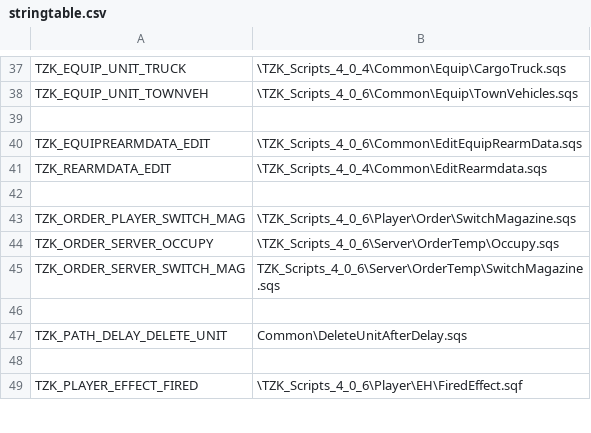
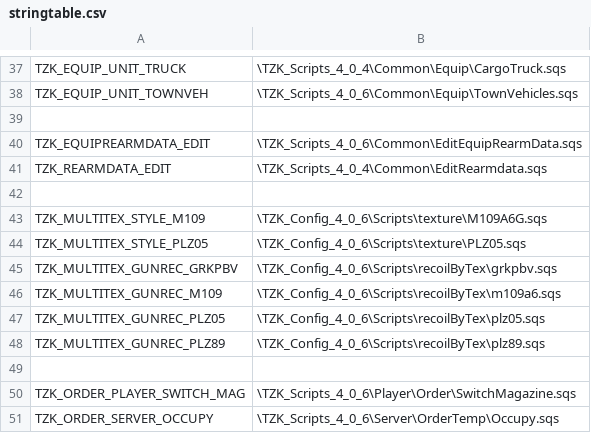
Before and after one commit to TZKdeveloperIF/Project-TZK-Since2.12, a CSV file: MPMissions/General Scripts in Mission/stringtable.csv, drawn as a sheet; only a part is shown, gaps mark what is left out; the shorter side is filled out with more unchanged rows; the diff names each change by its address in the sheet, - before the commit and + after, or states it on an @@ line.

Commit message:
[CONFIG] Combine multi tex with gun recoil. Use localize string to assign script path

```diff
--- a/MPMissions/General Scripts in Mission/stringtable.csv
+++ b/MPMissions/General Scripts in Mission/stringtable.csv
+row 43: TZK_MULTITEX_STYLE_M109 | \TZK_Config_4_0_6\Scripts\texture\M109A6G.sqs
+row 44: TZK_MULTITEX_STYLE_PLZ05 | \TZK_Config_4_0_6\Scripts\texture\PLZ05.sqs
+row 45: TZK_MULTITEX_GUNREC_GRKPBV | \TZK_Config_4_0_6\Scripts\recoilByTex\grkpbv.sqs
+row 46: TZK_MULTITEX_GUNREC_M109 | \TZK_Config_4_0_6\Scripts\recoilByTex\m109a6.sqs
+row 47: TZK_MULTITEX_GUNREC_PLZ05 | \TZK_Config_4_0_6\Scripts\recoilByTex\plz05.sqs
+row 48: TZK_MULTITEX_GUNREC_PLZ89 | \TZK_Config_4_0_6\Scripts\recoilByTex\plz89.sqs
+row 49: (empty)
```
Also changed, not shown: 8 other files.
